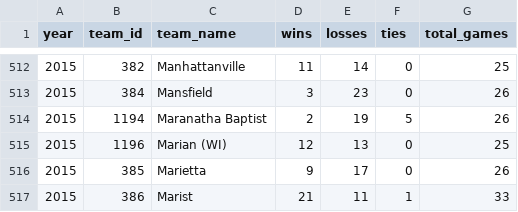
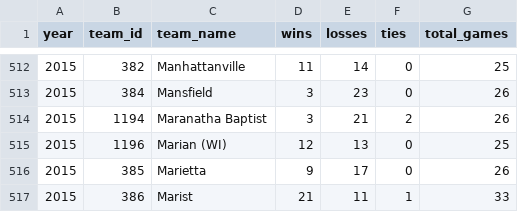
Before and after one commit to octonion/basketball, a CSV file: ncaa_women/csv/ncaa_records_2015.csv, drawn as a sheet; only a part is shown, gaps mark what is left out.

Commit message:
NCAA women's update for 2014-15.

```diff
--- a/ncaa_women/csv/ncaa_records_2015.csv
+++ b/ncaa_women/csv/ncaa_records_2015.csv
@@ -513,3 +513,3 @@ year,team_id,team_name,wins,losses,ties,total_games
 2015,384,Mansfield,3,23,0,26
-2015,1194,Maranatha Baptist,2,19,5,26
+2015,1194,Maranatha Baptist,3,21,2,26
 2015,1196,Marian (WI),12,13,0,25
```
Also changed, not shown: 7 other files.
